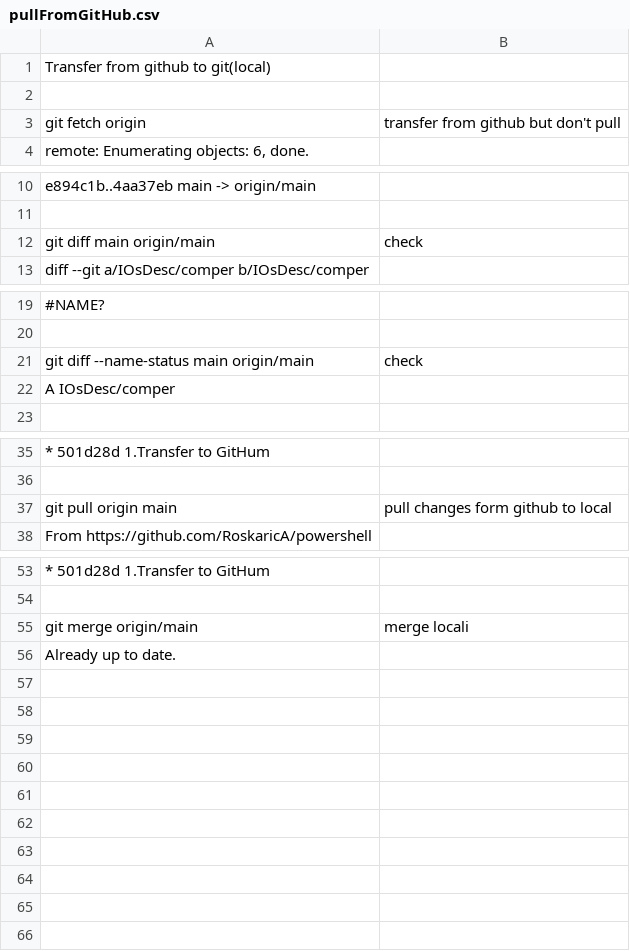
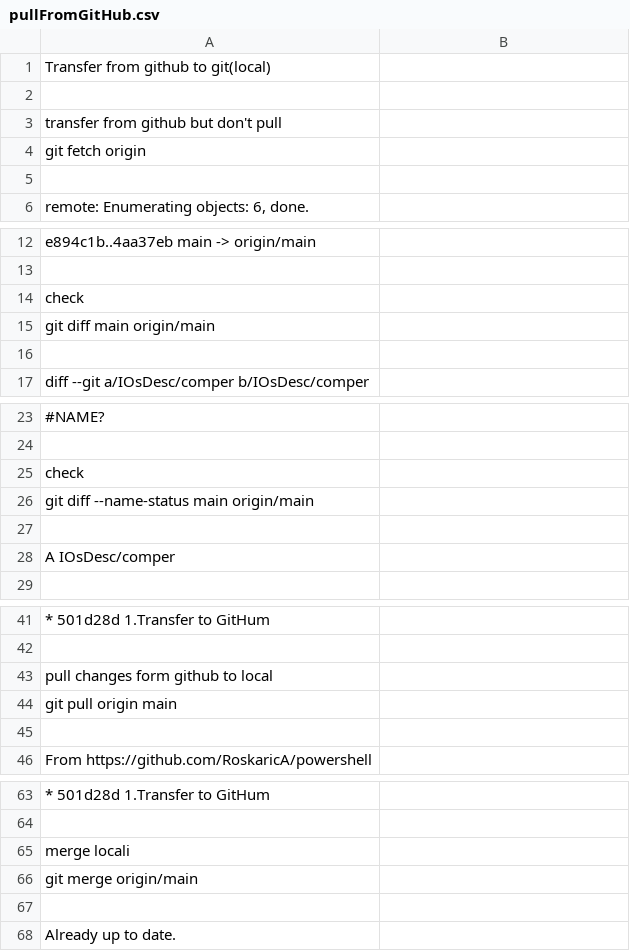
Before and after one commit to RoskaricA/powershell, a CSV file: githelp/pullFromGitHub.csv, drawn as a sheet; only a part is shown, gaps mark what is left out; addresses are those after the commit; the diff covers the shown part only; the diff names each change by its address in the sheet, - before the commit and + after, or states it on an @@ line.

Commit message:
9:Writing help file for transfer

```diff
--- a/githelp/pullFromGitHub.csv
+++ b/githelp/pullFromGitHub.csv
+row 3: transfer from github but don't pull
-B4: transfer from github but don't pull
+B4: (empty)
+row 5: (empty)
+row 14: check
-B15: check
+B15: (empty)
+row 16: (empty)
+row 25: check
-B26: check
+B26: (empty)
+row 27: (empty)
+row 43: pull changes form github to local
-B44: pull changes form github to local
+B44: (empty)
+row 45: (empty)
+row 65: merge locali
-B66: merge locali
+B66: (empty)
+row 67: (empty)
```
Also changed, not shown: 2 added rows elsewhere in this file, 1 other file.
